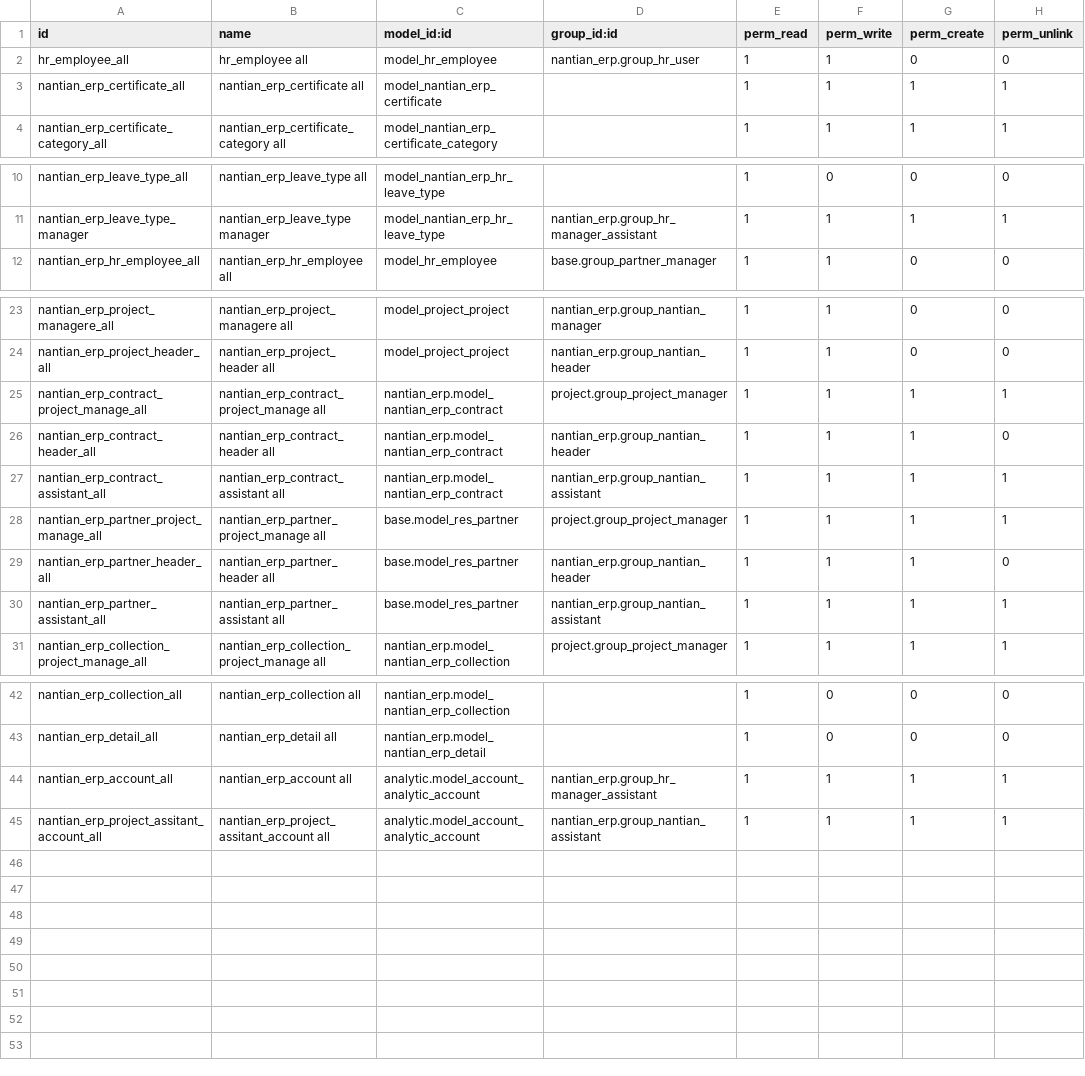
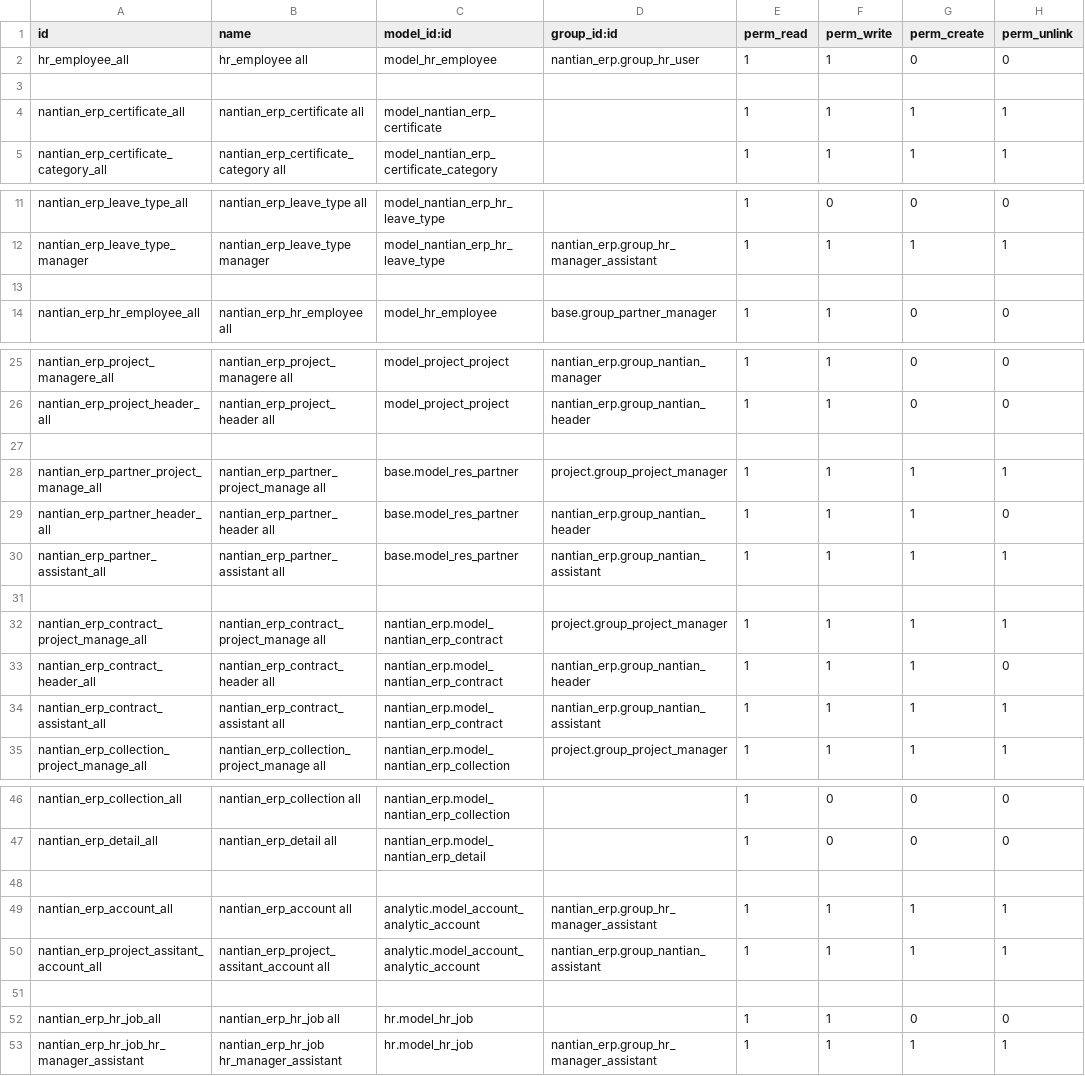
Before and after one commit to linana1102/nantianaccount, a CSV file: security/ir.model.access.csv, drawn as a sheet; only a part is shown, gaps mark what is left out.

```diff
--- a/security/ir.model.access.csv
+++ b/security/ir.model.access.csv
@@ -2,2 +2,3 @@ id,name,model_id:id,group_id:id,perm_read,perm_write,perm_create,perm_unlink
 hr_employee_all,hr_employee all,model_hr_employee,nantian_erp.group_hr_user,1,1,0,0
+
 nantian_erp_certificate_all,nantian_erp_certificate all,model_nantian_erp_certificate,,1,1,1,1
@@ -11,2 +12,3 @@ nantian_erp_leave_type_all,nantian_erp_leave_type all,model_nantian_erp_hr_leave
 nantian_erp_leave_type_manager,nantian_erp_leave_type manager,model_nantian_erp_hr_leave_type,nantian_erp.group_hr_manager_assistant,1,1,1,1
+
 nantian_erp_hr_employee_all,nantian_erp_hr_employee all,model_hr_employee,base.group_partner_manager,1,1,0,0
@@ -24,2 +26,7 @@ nantian_erp_project_managere_all,nantian_erp_project_managere all,model_project_
 nantian_erp_project_header_all,nantian_erp_project_header all,model_project_project,nantian_erp.group_nantian_header,1,1,0,0
+
+nantian_erp_partner_project_manage_all,nantian_erp_partner_project_manage all,base.model_res_partner,project.group_project_manager,1,1,1,1
+nantian_erp_partner_header_all,nantian_erp_partner_header all,base.model_res_partner,nantian_erp.group_nantian_header,1,1,1,0
+nantian_erp_partner_assistant_all,nantian_erp_partner_assistant all,base.model_res_partner,nantian_erp.group_nantian_assistant,1,1,1,1
+
 nantian_erp_contract_project_manage_all,nantian_erp_contract_project_manage all,nantian_erp.model_nantian_erp_contract,project.group_project_manager,1,1,1,1
@@ -27,5 +34,2 @@ nantian_erp_contract_header_all,nantian_erp_contract_header all,nantian_erp.mode
 nantian_erp_contract_assistant_all,nantian_erp_contract_assistant all,nantian_erp.model_nantian_erp_contract,nantian_erp.group_nantian_assistant,1,1,1,1
-nantian_erp_partner_project_manage_all,nantian_erp_partner_project_manage all,base.model_res_partner,project.group_project_manager,1,1,1,1
-nantian_erp_partner_header_all,nantian_erp_partner_header all,base.model_res_partner,nantian_erp.group_nantian_header,1,1,1,0
-nantian_erp_partner_assistant_all,nantian_erp_partner_assistant all,base.model_res_partner,nantian_erp.group_nantian_assistant,1,1,1,1
 nantian_erp_collection_project_manage_all,nantian_erp_collection_project_manage all,nantian_erp.model_nantian_erp_collection,project.group_project_manager,1,1,1,1
@@ -43,3 +47,7 @@ nantian_erp_collection_all,nantian_erp_collection all,nantian_erp.model_nantian_
 nantian_erp_detail_all,nantian_erp_detail all,nantian_erp.model_nantian_erp_detail,,1,0,0,0
+
 nantian_erp_account_all,nantian_erp_account all,analytic.model_account_analytic_account,nantian_erp.group_hr_manager_assistant,1,1,1,1
 nantian_erp_project_assitant_account_all,nantian_erp_project_assitant_account all,analytic.model_account_analytic_account,nantian_erp.group_nantian_assistant,1,1,1,1
+
+nantian_erp_hr_job_all,nantian_erp_hr_job all,hr.model_hr_job,,1,1,0,0
+nantian_erp_hr_job_hr_manager_assistant,nantian_erp_hr_job hr_manager_assistant,hr.model_hr_job,nantian_erp.group_hr_manager_assistant,1,1,1,1
```
Also changed, not shown: 5 other files.
